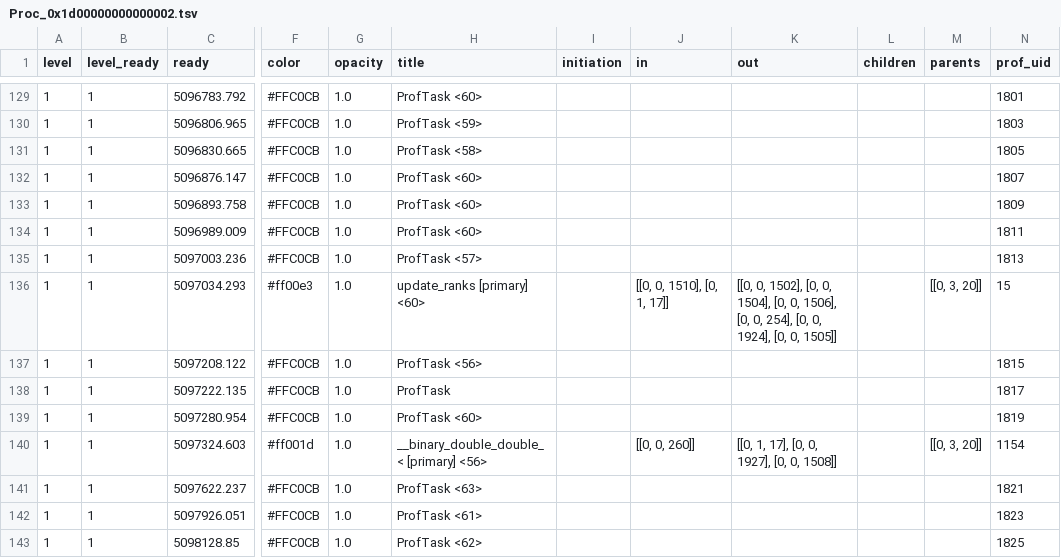
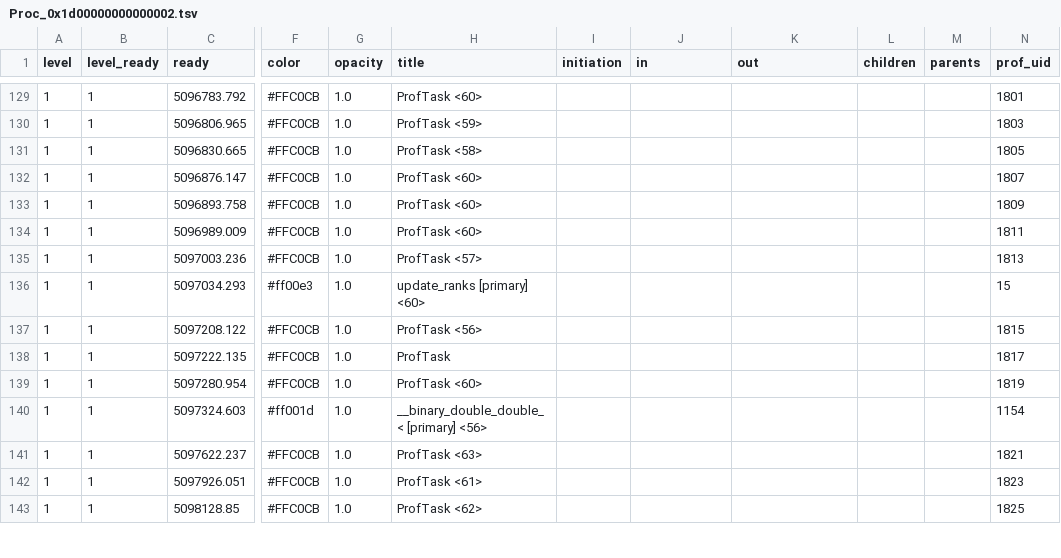
Before and after one commit to voomhi/parellism-locality-lab, a TSV file: lab3/profile/schem1_prof/tsv/Proc_0x1d00000000000002.tsv, drawn as a sheet; only a part is shown, gaps mark what is left out; the diff covers the shown part only; the diff names each change by its address in the sheet, - before the commit and + after, or states it on an @@ line.

```diff
--- a/lab3/profile/schem1_prof/tsv/Proc_0x1d00000000000002.tsv
+++ b/lab3/profile/schem1_prof/tsv/Proc_0x1d00000000000002.tsv
-J136 (in): [[0, 0, 1510], [0, 1, 17]]
+J136 (in): (empty)
-K136 (out): [[0, 0, 1502], [0, 0, 1504], [0, 0, 1506], [0, 0, 254], [0, 0, 1924], [0, 0, 1505]]
+K136 (out): (empty)
-M136 (parents): [[0, 3, 20]]
+M136 (parents): (empty)
-J140 (in): [[0, 0, 260]]
+J140 (in): (empty)
-K140 (out): [[0, 1, 17], [0, 0, 1927], [0, 0, 1508]]
+K140 (out): (empty)
-M140 (parents): [[0, 3, 20]]
+M140 (parents): (empty)
```
Also changed, not shown: 24 edited cells elsewhere in this file, lab3/profile/schem1_prof/tsv/Proc_0x1d00000000000000.tsv, lab3/profile/schem1_prof/tsv/Proc_0x1d00000000000001.tsv, 2 other files.
